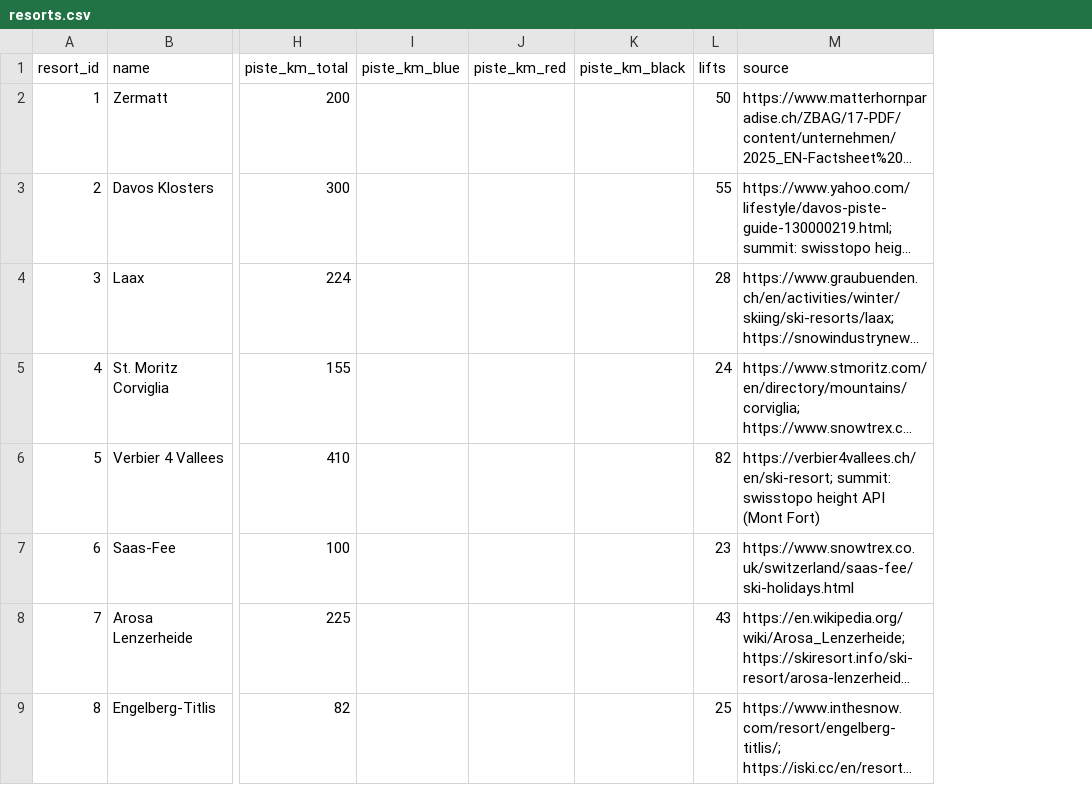
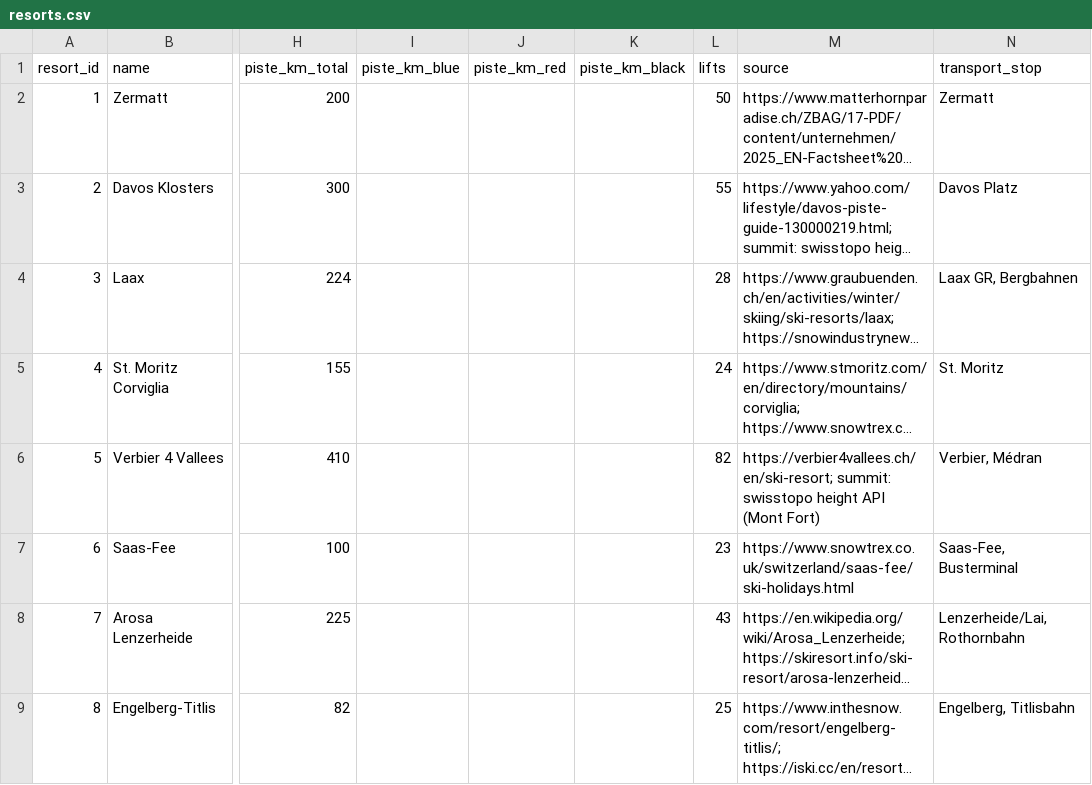
Before and after one commit to nico-hsg/HSG_AS26-CS_Group-project, a CSV file: resorts.csv, drawn as a sheet; only a part is shown, gaps mark what is left out; long unchanged cells end in …; the diff names each change by its address in the sheet, - before the commit and + after, or states it on an @@ line.

```diff
--- a/resorts.csv
+++ b/resorts.csv
+column N (transport_stop), rows 2-9: Zermatt | Davos Platz | Laax GR, Bergbahnen | St. Moritz | Verbier, Médran | Saas-Fee, Busterminal | Lenzerheide/Lai, Rothornbahn | Engelberg, Titlisbahn
```
Also changed, not shown: 2 other files.
